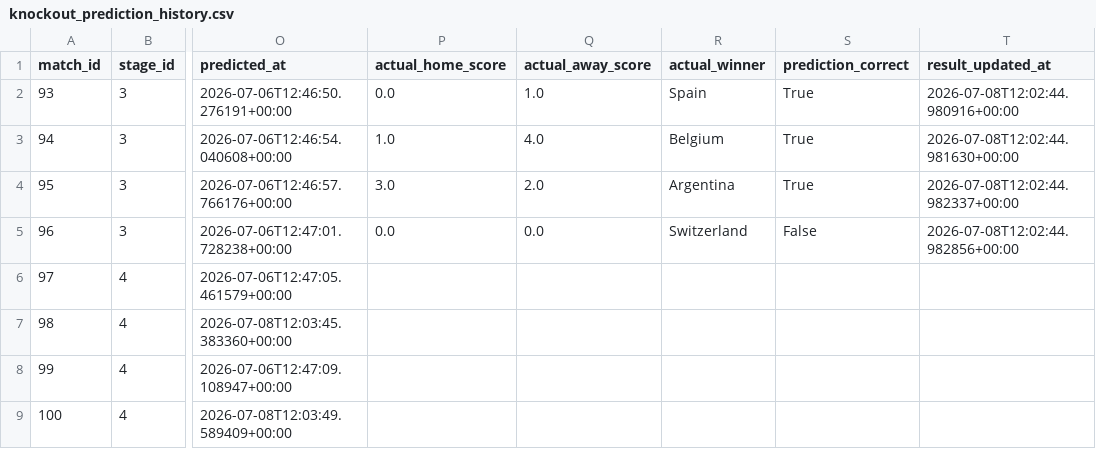
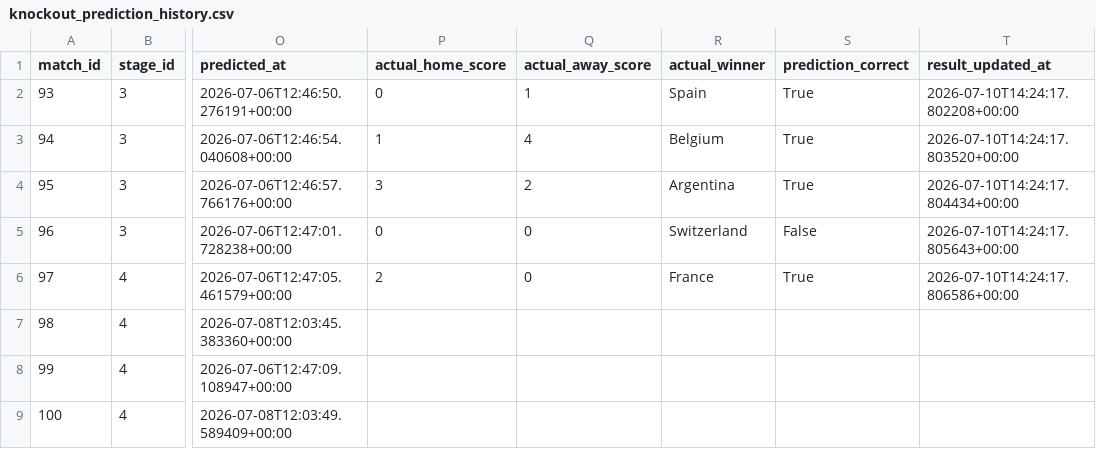
Before and after one commit to DevMbhoni/world-cup-predictor, a CSV file: data/predictions/knockout_prediction_history.csv, drawn as a sheet; only a part is shown, gaps mark what is left out; the diff names each change by its address in the sheet, - before the commit and + after, or states it on an @@ line.

```diff
--- a/data/predictions/knockout_prediction_history.csv
+++ b/data/predictions/knockout_prediction_history.csv
-P2 (actual_home_score): 0.0
+P2 (actual_home_score): 0
-Q2 (actual_away_score): 1.0
+Q2 (actual_away_score): 1
-T2 (result_updated_at): 2026-07-08T12:02:44.980916+00:00
+T2 (result_updated_at): 2026-07-10T14:24:17.802208+00:00
-P3 (actual_home_score): 1.0
+P3 (actual_home_score): 1
-Q3 (actual_away_score): 4.0
+Q3 (actual_away_score): 4
-T3 (result_updated_at): 2026-07-08T12:02:44.981630+00:00
+T3 (result_updated_at): 2026-07-10T14:24:17.803520+00:00
-P4 (actual_home_score): 3.0
+P4 (actual_home_score): 3
-Q4 (actual_away_score): 2.0
+Q4 (actual_away_score): 2
-T4 (result_updated_at): 2026-07-08T12:02:44.982337+00:00
+T4 (result_updated_at): 2026-07-10T14:24:17.804434+00:00
-P5 (actual_home_score): 0.0
+P5 (actual_home_score): 0
-Q5 (actual_away_score): 0.0
+Q5 (actual_away_score): 0
-T5 (result_updated_at): 2026-07-08T12:02:44.982856+00:00
+T5 (result_updated_at): 2026-07-10T14:24:17.805643+00:00
-P6 (actual_home_score): (empty)
+P6 (actual_home_score): 2
-Q6 (actual_away_score): (empty)
+Q6 (actual_away_score): 0
-R6 (actual_winner): (empty)
+R6 (actual_winner): France
-S6 (prediction_correct): (empty)
+S6 (prediction_correct): True
-T6 (result_updated_at): (empty)
+T6 (result_updated_at): 2026-07-10T14:24:17.806586+00:00
```
Also changed, not shown: data/predictions/golden_boot_predictions.csv, data/predictions/golden_boot_simulation_results.csv, 5 other files.
